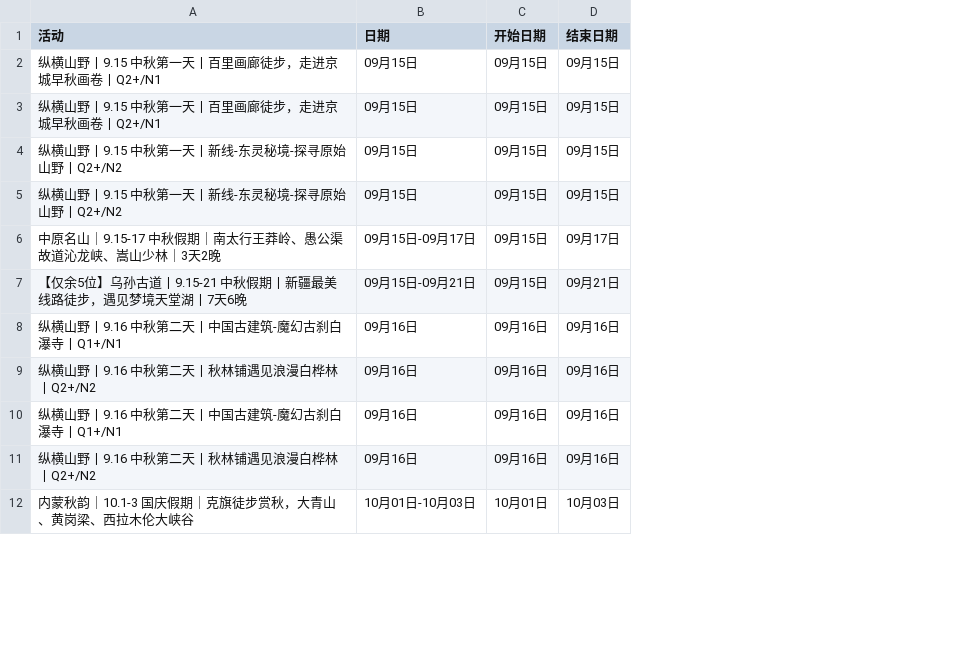
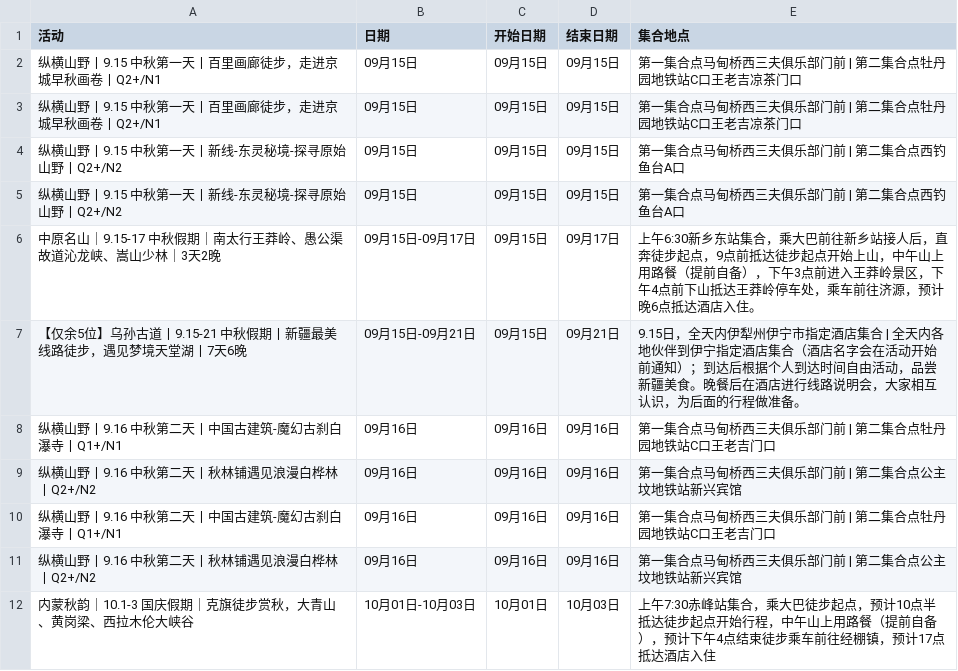
Before and after one commit to 10kshuaizhang/beijing-hiking, a CSV file: results/sanfu.csv, drawn as a sheet; only a part is shown; the diff names each change by its address in the sheet, - before the commit and + after, or states it on an @@ line.

```diff
--- a/results/sanfu.csv
+++ b/results/sanfu.csv
+column E (集合地点), rows 2-12: 第一集合点马甸桥西三夫俱乐部门前 | 第二集合点牡丹园地铁站C口王老吉凉茶门口 | 第一集合点马甸桥西三夫俱乐部门前 | 第二集合点牡丹园地铁站C口王老吉凉茶门口 | 第一集合点马甸桥西三夫俱乐部门前 | 第二集合点西钓鱼台A口 | 第一集合点马甸桥西三夫俱乐部门前 | 第二集合点西钓鱼台A口 | 上午6:30新乡东站集合，乘大巴前往新乡站接人后，直奔徒步起点，9点前抵达徒步起点开始上山，中午山上用路餐（提前自备），下午3点前进入王莽岭景区，下午4点前下山抵达王莽岭停车处，乘车前往济源，预计晚6点抵达酒店入住。 | 9.15日，全天内伊犁州伊宁市指定酒店集合 | 全天内各地伙伴到伊宁指定酒店集合（酒店名字会在活动开始前通知）；到达后根据个人到达时间自由活动，品尝新疆美食。晚餐后在酒店进行线路说明会，大家相互认识，为后面的行程做准备。 | 第一集合点马甸桥西三夫俱乐部门前 | 第二集合点牡丹园地铁站C口王老吉门口 | 第一集合点马甸桥西三夫俱乐部门前 | 第二集合点公主坟地铁站新兴宾馆 | 第一集合点马甸桥西三夫俱乐部门前 | 第二集合点牡丹园地铁站C口王老吉门口 | 第一集合点马甸桥西三夫俱乐部门前 | 第二集合点公主坟地铁站新兴宾馆 | 上午7:30赤峰站集合，乘大巴徒步起点，预计10点半抵达徒步起点开始行程，中午山上用路餐（提前自备），预计下午4点结束徒步乘车前往经棚镇，预计17点抵达酒店入住
```
Also changed, not shown: results/beilv.csv, results/ep.csv, 12 other files.
